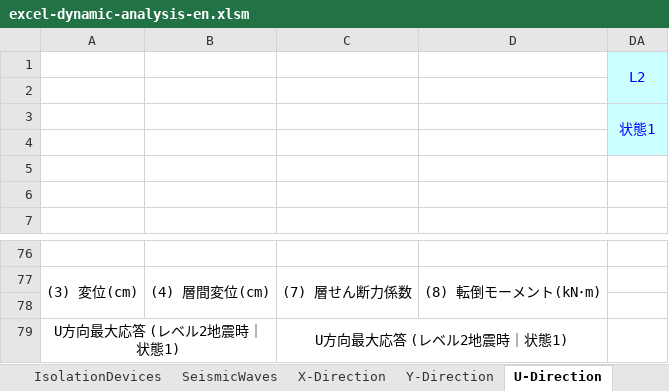
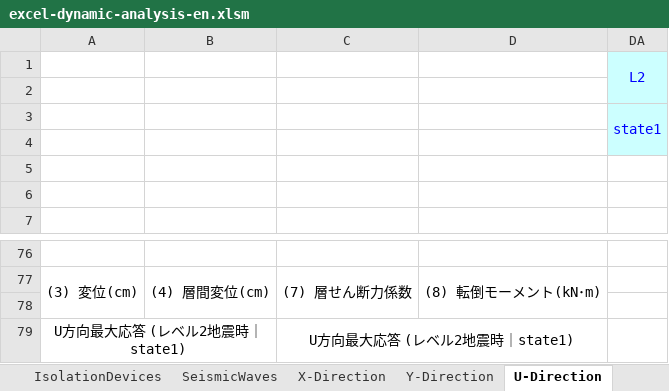
Before and after one commit to excel-dynamic-analysis/excel, an Excel workbook: excel-dynamic-analysis-en.xlsm, sheet U-Direction, drawn as a sheet; only a part is shown, gaps mark what is left out; values as stored, in another font and other column widths than the file's, no borders; charts and pictures not drawn; removed rows and columns are numbered as before the commit, all else as after; the diff names each change by its address in the sheet, - before the commit and + after, or states it on an @@ line.

```diff
--- a/excel-dynamic-analysis-en.xlsm (sheet U-Direction)
+++ b/excel-dynamic-analysis-en.xlsm (sheet U-Direction)
-DA3: 状態1
+DA3: state1
-row 79: U方向最大応答 (レベル2地震時｜状態1) |  | U方向最大応答 (レベル2地震時｜状態1)
+row 79: U方向最大応答 (レベル2地震時｜state1) |  | U方向最大応答 (レベル2地震時｜state1)
```
Also changed, not shown: sheet Eigenvalue, sheet Y-Direction, sheet X-Direction, sheet V-Direction, sheet SeismicWaves, sheet AnalysisConditions, 1 more sheet, formulas that keep their value, charts or pictures, excel-dynamic-analysis.xlsm.
